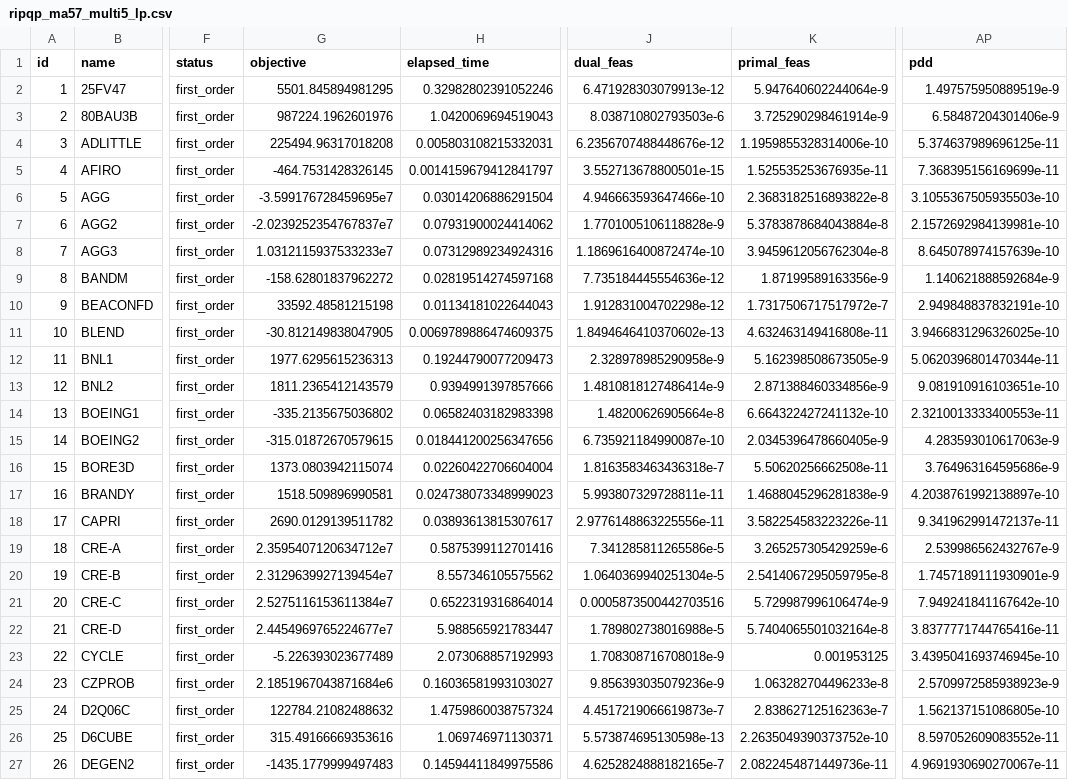
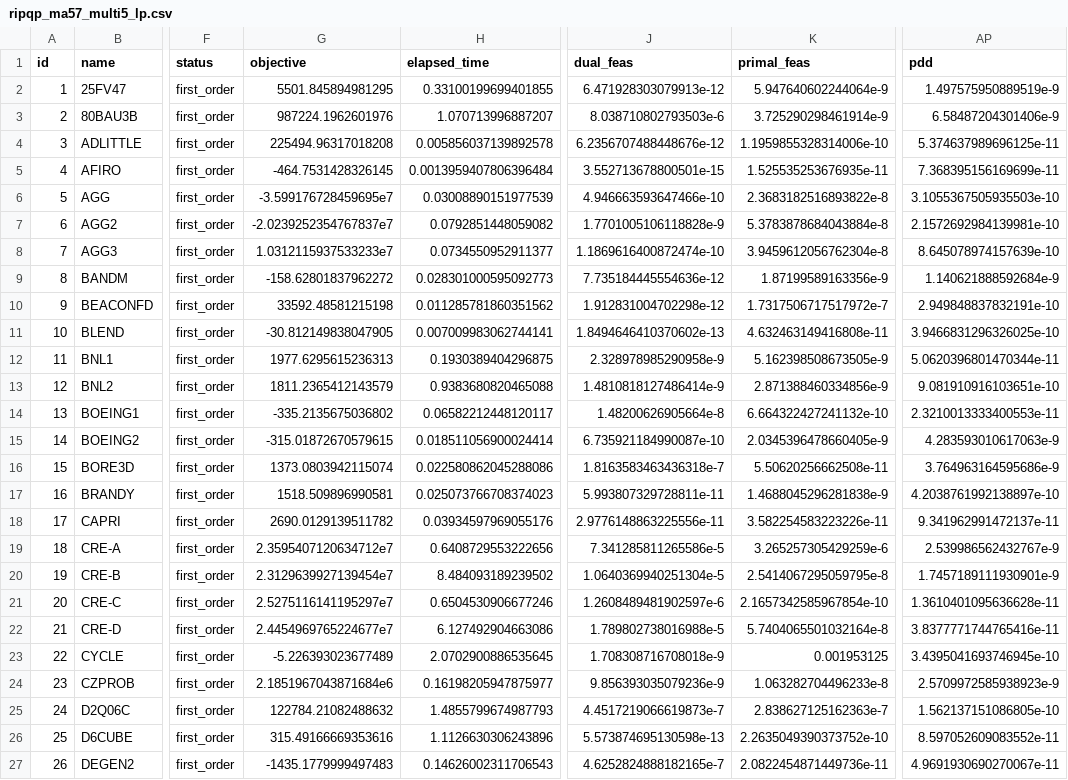
Before and after one commit to geoffroyleconte/StageOptim, a CSV file: benchmarks/ripqp_paper/ripqp_ma57_multi5_lp.csv, drawn as a sheet; only a part is shown, gaps mark what is left out; the diff covers the shown part only; the diff names each change by its address in the sheet, - before the commit and + after, or states it on an @@ line.

```diff
--- a/benchmarks/ripqp_paper/ripqp_ma57_multi5_lp.csv
+++ b/benchmarks/ripqp_paper/ripqp_ma57_multi5_lp.csv
-H2 (elapsed_time): 0.32982802391052246
+H2 (elapsed_time): 0.33100199699401855
-H3 (elapsed_time): 1.0420069694519043
+H3 (elapsed_time): 1.070713996887207
-H4 (elapsed_time): 0.005803108215332031
+H4 (elapsed_time): 0.005856037139892578
-H5 (elapsed_time): 0.0014159679412841797
+H5 (elapsed_time): 0.0013959407806396484
-H6 (elapsed_time): 0.03014206886291504
+H6 (elapsed_time): 0.03008890151977539
-H7 (elapsed_time): 0.07931900024414062
+H7 (elapsed_time): 0.0792851448059082
-H8 (elapsed_time): 0.07312989234924316
+H8 (elapsed_time): 0.0734550952911377
-H9 (elapsed_time): 0.02819514274597168
+H9 (elapsed_time): 0.028301000595092773
-H10 (elapsed_time): 0.01134181022644043
+H10 (elapsed_time): 0.011285781860351562
-H11 (elapsed_time): 0.0069789886474609375
+H11 (elapsed_time): 0.007009983062744141
-H12 (elapsed_time): 0.19244790077209473
+H12 (elapsed_time): 0.1930389404296875
-H13 (elapsed_time): 0.9394991397857666
+H13 (elapsed_time): 0.9383680820465088
-H14 (elapsed_time): 0.06582403182983398
+H14 (elapsed_time): 0.06582212448120117
-H15 (elapsed_time): 0.018441200256347656
+H15 (elapsed_time): 0.018511056900024414
-H16 (elapsed_time): 0.02260422706604004
+H16 (elapsed_time): 0.022580862045288086
-H17 (elapsed_time): 0.024738073348999023
+H17 (elapsed_time): 0.025073766708374023
-H18 (elapsed_time): 0.03893613815307617
+H18 (elapsed_time): 0.03934597969055176
-H19 (elapsed_time): 0.5875399112701416
+H19 (elapsed_time): 0.6408729553222656
-H20 (elapsed_time): 8.557346105575562
+H20 (elapsed_time): 8.484093189239502
-G21 (objective): 2.5275116153611384e7
+G21 (objective): 2.5275116141195297e7
-H21 (elapsed_time): 0.6522319316864014
+H21 (elapsed_time): 0.6504530906677246
-J21 (dual_feas): 0.0005873500442703516
+J21 (dual_feas): 1.2608489481902597e-6
-K21 (primal_feas): 5.729987996106474e-9
+K21 (primal_feas): 2.1657342585967854e-10
-AP21 (pdd): 7.949241841167642e-10
+AP21 (pdd): 1.3610401095636628e-11
-H22 (elapsed_time): 5.988565921783447
+H22 (elapsed_time): 6.127492904663086
-H23 (elapsed_time): 2.073068857192993
+H23 (elapsed_time): 2.0702900886535645
-H24 (elapsed_time): 0.16036581993103027
+H24 (elapsed_time): 0.16198205947875977
-H25 (elapsed_time): 1.4759860038757324
+H25 (elapsed_time): 1.4855799674987793
-H26 (elapsed_time): 1.069746971130371
+H26 (elapsed_time): 1.1126630306243896
-H27 (elapsed_time): 0.14594411849975586
+H27 (elapsed_time): 0.14626002311706543
```
Also changed, not shown: 104 edited cells elsewhere in this file, benchmarks/ripqp_paper/ripqp_ma57_multi3_lp.csv, benchmarks/ripqp_paper/ripqp_ma57_multi3_qp.csv, 3 other files.
